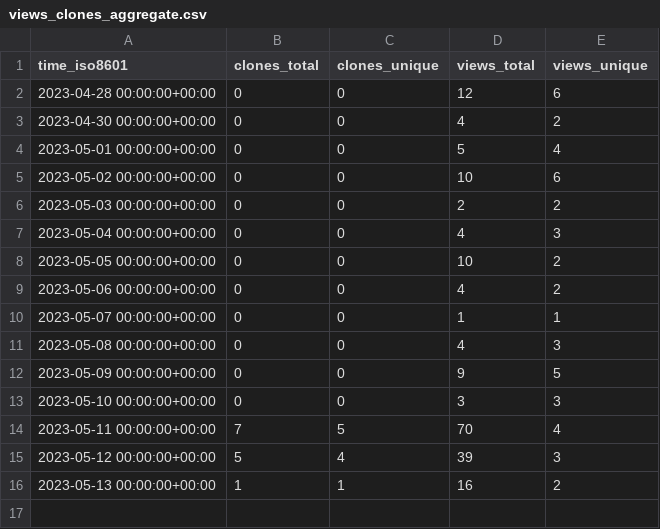
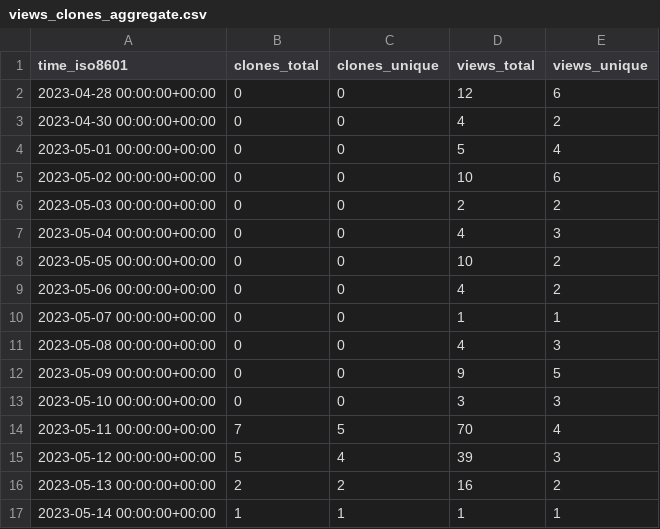
Before and after one commit to ErnakovichLab/dada2_ernakovichlab, a CSV file: ErnakovichLab/dada2_ernakovichlab/ghrs-data/views_clones_aggregate.csv, drawn as a sheet.

```diff
--- a/ErnakovichLab/dada2_ernakovichlab/ghrs-data/views_clones_aggregate.csv
+++ b/ErnakovichLab/dada2_ernakovichlab/ghrs-data/views_clones_aggregate.csv
@@ -15,2 +15,3 @@ time_iso8601,clones_total,clones_unique,views_total,views_unique
 2023-05-12 00:00:00+00:00,5,4,39,3
-2023-05-13 00:00:00+00:00,1,1,16,2
+2023-05-13 00:00:00+00:00,2,2,16,2
+2023-05-14 00:00:00+00:00,1,1,1,1
```
Also changed, not shown: 1 other file.
